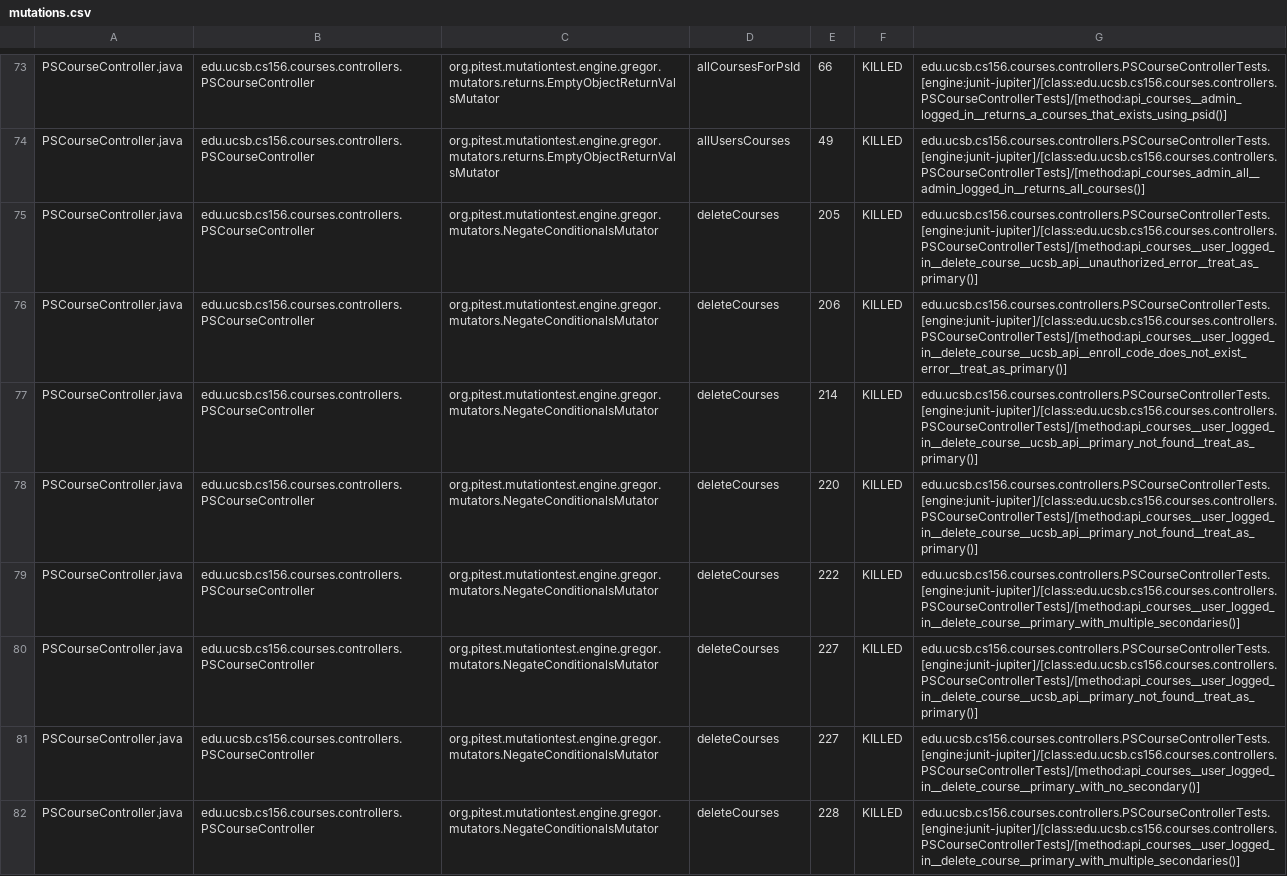
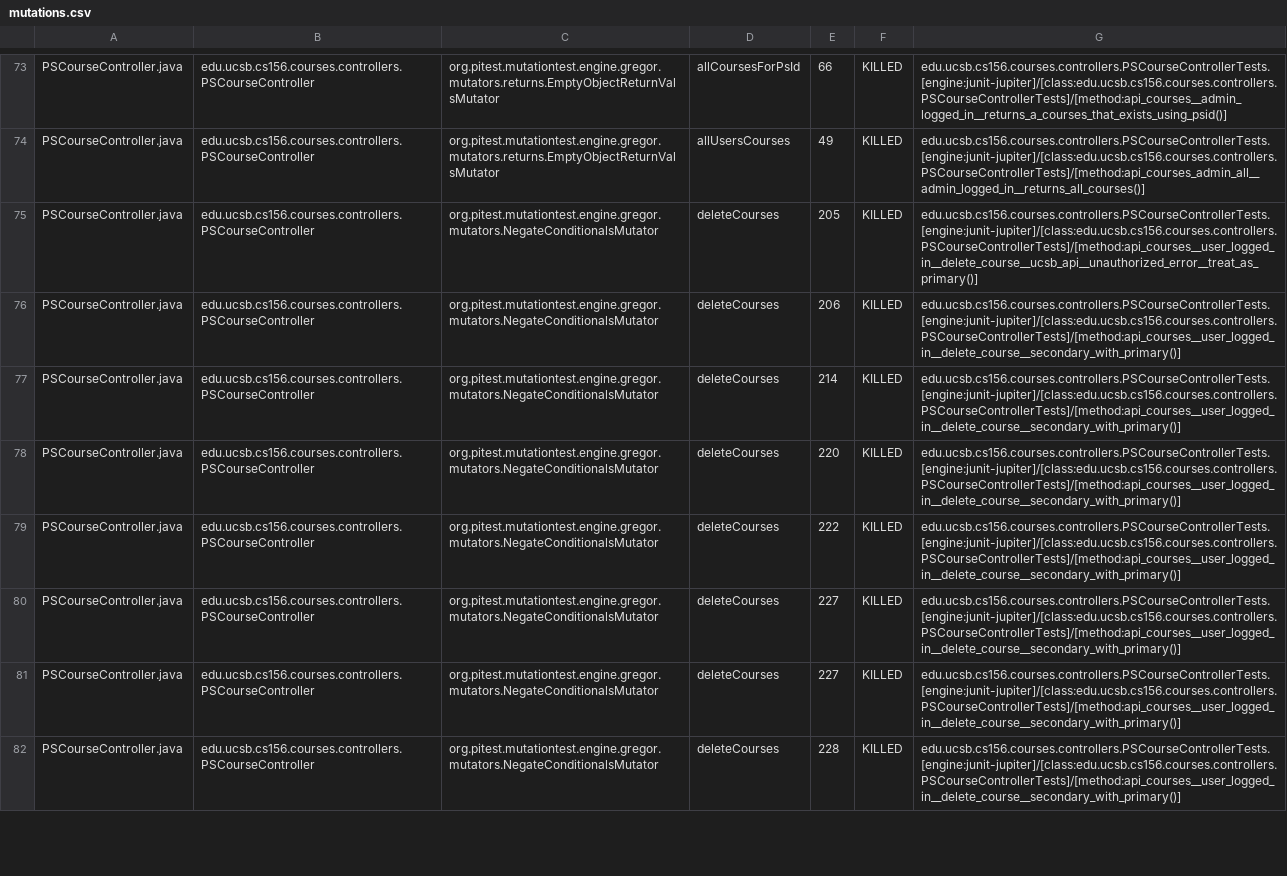
Before and after one commit to ucsb-cs156-f24/proj-courses-f24-02, a CSV file: prs/30/pitest/mutations.csv, drawn as a sheet; only a part is shown, gaps mark what is left out; the diff covers the shown part only; the diff names each change by its address in the sheet, - before the commit and + after, or states it on an @@ line.

Commit message:
Deploying to gh-pages from @ ucsb-cs156-f24/proj-courses-f24-02@269aa6585702abbc28bb1de9408fdfbb33ed7b7f 🚀

```diff
--- a/prs/30/pitest/mutations.csv
+++ b/prs/30/pitest/mutations.csv
-G76: edu.ucsb.cs156.courses.controllers.PSCourseControllerTests.[engine:junit-jupiter]/[class:edu.ucsb.cs156.courses.controllers.PSCourseControllerTests]/[method:api_courses__user_logged_in__delete_course__ucsb_api__enroll_code_does_not_exist_error__treat_as_primary()]
+G76: edu.ucsb.cs156.courses.controllers.PSCourseControllerTests.[engine:junit-jupiter]/[class:edu.ucsb.cs156.courses.controllers.PSCourseControllerTests]/[method:api_courses__user_logged_in__delete_course__secondary_with_primary()]
-G77:G78: edu.ucsb.cs156.courses.controllers.PSCourseControllerTests.[engine:junit-jupiter]/[class:edu.ucsb.cs156.courses.controllers.PSCourseControllerTests]/[method:api_courses__user_logged_in__delete_course__ucsb_api__primary_not_found__treat_as_primary()]
+G77:G78: edu.ucsb.cs156.courses.controllers.PSCourseControllerTests.[engine:junit-jupiter]/[class:edu.ucsb.cs156.courses.controllers.PSCourseControllerTests]/[method:api_courses__user_logged_in__delete_course__secondary_with_primary()]
-G79: edu.ucsb.cs156.courses.controllers.PSCourseControllerTests.[engine:junit-jupiter]/[class:edu.ucsb.cs156.courses.controllers.PSCourseControllerTests]/[method:api_courses__user_logged_in__delete_course__primary_with_multiple_secondaries()]
+G79: edu.ucsb.cs156.courses.controllers.PSCourseControllerTests.[engine:junit-jupiter]/[class:edu.ucsb.cs156.courses.controllers.PSCourseControllerTests]/[method:api_courses__user_logged_in__delete_course__secondary_with_primary()]
-G80: edu.ucsb.cs156.courses.controllers.PSCourseControllerTests.[engine:junit-jupiter]/[class:edu.ucsb.cs156.courses.controllers.PSCourseControllerTests]/[method:api_courses__user_logged_in__delete_course__ucsb_api__primary_not_found__treat_as_primary()]
+G80: edu.ucsb.cs156.courses.controllers.PSCourseControllerTests.[engine:junit-jupiter]/[class:edu.ucsb.cs156.courses.controllers.PSCourseControllerTests]/[method:api_courses__user_logged_in__delete_course__secondary_with_primary()]
-G81: edu.ucsb.cs156.courses.controllers.PSCourseControllerTests.[engine:junit-jupiter]/[class:edu.ucsb.cs156.courses.controllers.PSCourseControllerTests]/[method:api_courses__user_logged_in__delete_course__primary_with_no_secondary()]
+G81: edu.ucsb.cs156.courses.controllers.PSCourseControllerTests.[engine:junit-jupiter]/[class:edu.ucsb.cs156.courses.controllers.PSCourseControllerTests]/[method:api_courses__user_logged_in__delete_course__secondary_with_primary()]
-G82: edu.ucsb.cs156.courses.controllers.PSCourseControllerTests.[engine:junit-jupiter]/[class:edu.ucsb.cs156.courses.controllers.PSCourseControllerTests]/[method:api_courses__user_logged_in__delete_course__primary_with_multiple_secondaries()]
+G82: edu.ucsb.cs156.courses.controllers.PSCourseControllerTests.[engine:junit-jupiter]/[class:edu.ucsb.cs156.courses.controllers.PSCourseControllerTests]/[method:api_courses__user_logged_in__delete_course__secondary_with_primary()]
```
Also changed, not shown: 33 edited cells elsewhere in this file, 44 other files.
